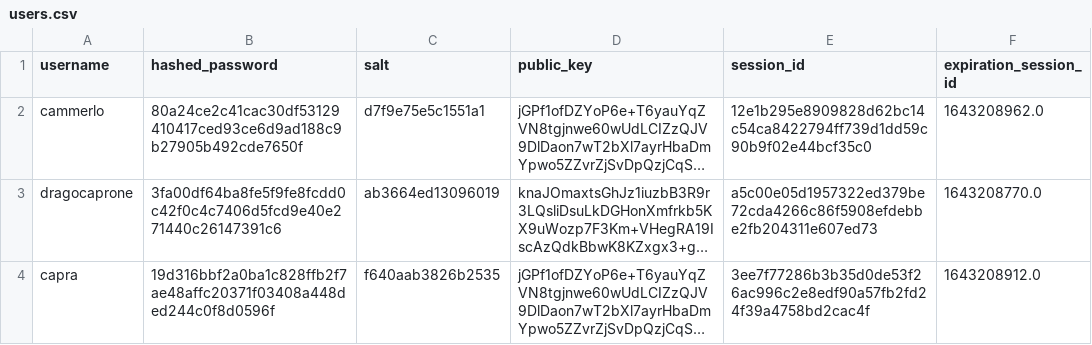
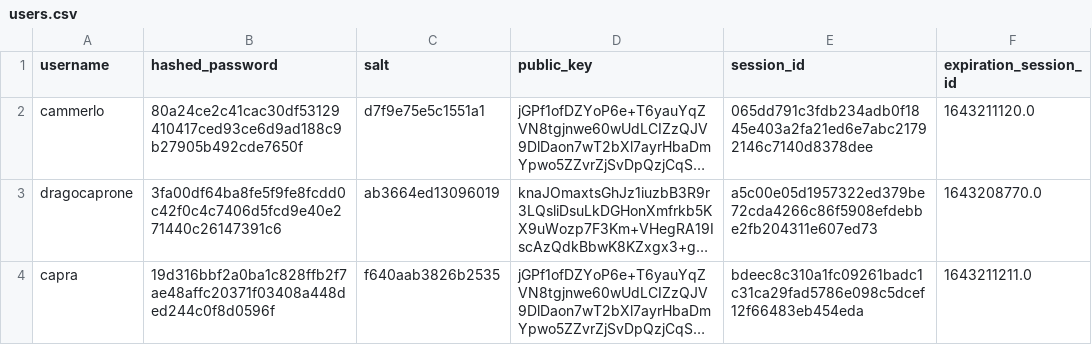
Before and after one commit to aiman-al-masoud/Chatnip, a CSV file: dynamic/tables/users.csv, drawn as a sheet; long unchanged cells end in …; the diff names each change by its address in the sheet, - before the commit and + after, or states it on an @@ line.

```diff
--- a/dynamic/tables/users.csv
+++ b/dynamic/tables/users.csv
-E2 (session_id): 12e1b295e8909828d62bc14c54ca8422794ff739d1dd59c90b9f02e44bcf35c0
+E2 (session_id): 065dd791c3fdb234adb0f1845e403a2fa21ed6e7abc21792146c7140d8378dee
-F2 (expiration_session_id): 1643208962.0
+F2 (expiration_session_id): 1643211120.0
-E4 (session_id): 3ee7f77286b3b35d0de53f26ac996c2e8edf90a57fb2fd24f39a4758bd2cac4f
+E4 (session_id): bdeec8c310a1fc09261badc1c31ca29fad5786e098c5dcef12f66483eb454eda
-F4 (expiration_session_id): 1643208912.0
+F4 (expiration_session_id): 1643211211.0
```
Also changed, not shown: 4 other files.
